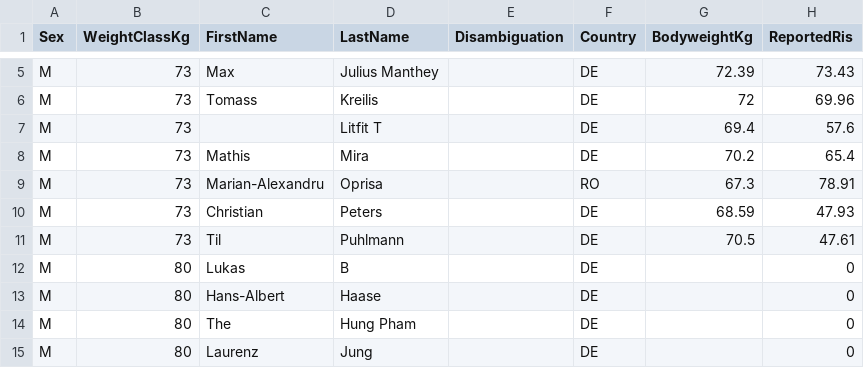
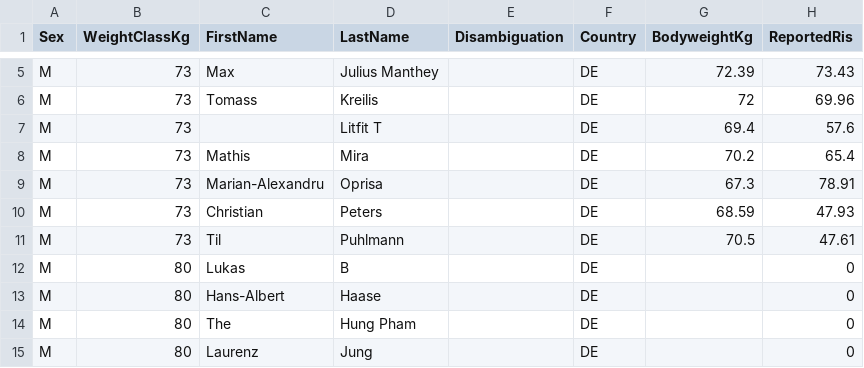
Before and after one commit to openstreetlifting/openstreetlifting, a CSV file: backend/data/competitions/dcsv/2026/dcsv-norddeutsche-meisterschaft-2026/entries.csv, drawn as a sheet; only a part is shown, gaps mark what is left out; the diff names each change by its address in the sheet, - before the commit and + after, or states it on an @@ line.

```diff
--- a/backend/data/competitions/dcsv/2026/dcsv-norddeutsche-meisterschaft-2026/entries.csv
+++ b/backend/data/competitions/dcsv/2026/dcsv-norddeutsche-meisterschaft-2026/entries.csv
-F9 (Country): RO
+F9 (Country): DE
```
Also changed, not shown: backend/data/competitions/dcsv/2026/dcsv-german-championship-2026/entries.csv, 1 other file.
